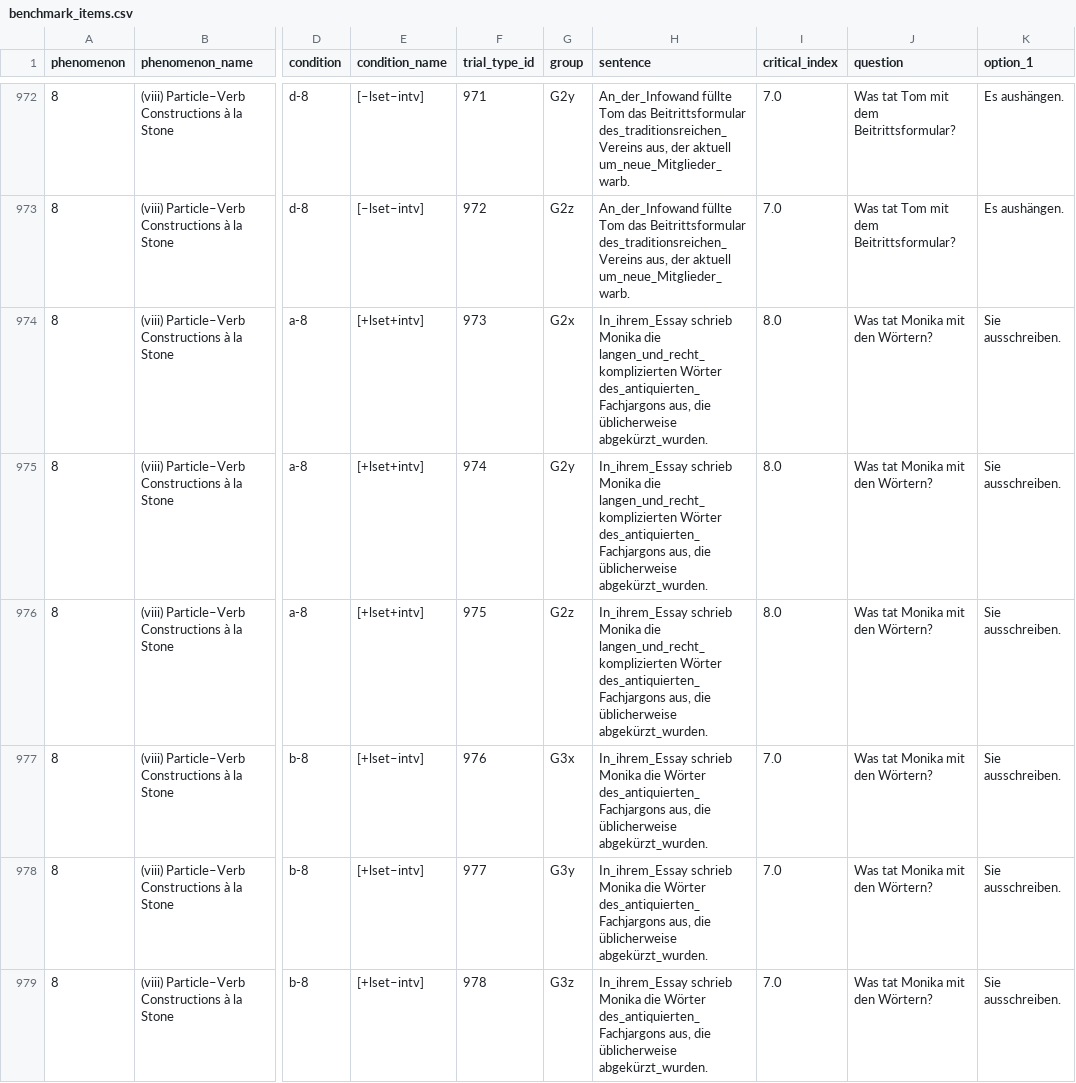
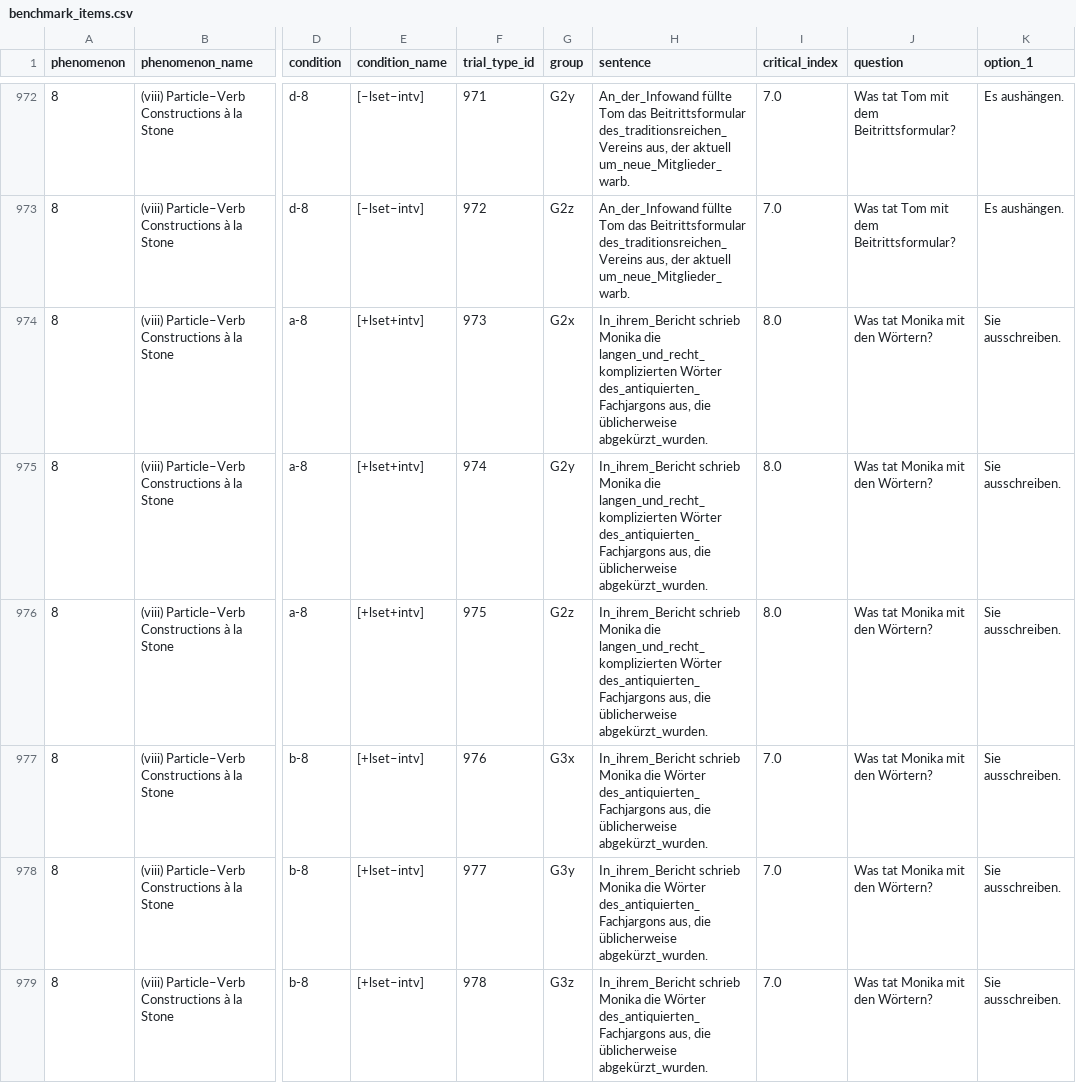
Before and after one commit to vrazitulis/german-benchmark-experiment, a CSV file: chunk_includes/benchmark_items.csv, drawn as a sheet; only a part is shown, gaps mark what is left out; the diff covers the shown part only; the diff names each change by its address in the sheet, - before the commit and + after, or states it on an @@ line.

```diff
--- a/chunk_includes/benchmark_items.csv
+++ b/chunk_includes/benchmark_items.csv
-H974:H976 (sentence): In_ihrem_Essay schrieb Monika…
+H974:H976 (sentence): In_ihrem_Bericht schrieb Monika…
-H977:H979 (sentence): In_ihrem_Essay schrieb Monika…
+H977:H979 (sentence): In_ihrem_Bericht schrieb Monika…
```
Also changed, not shown: 78 edited cells elsewhere in this file.
